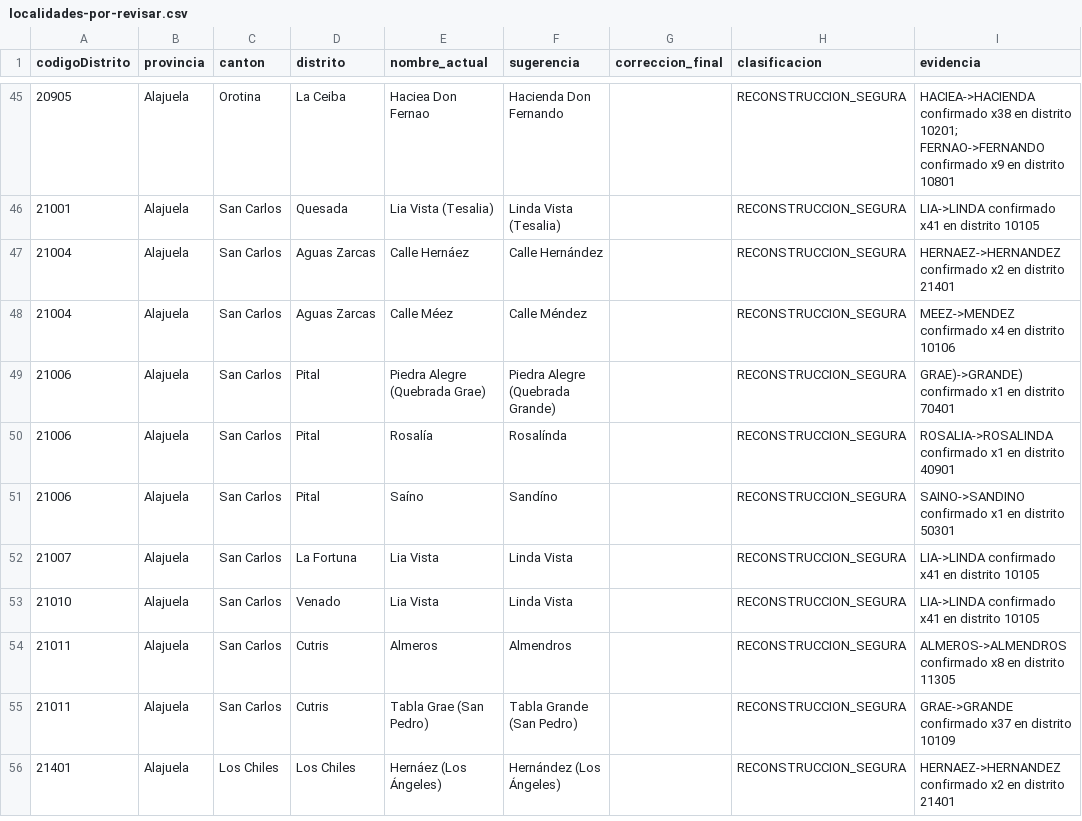
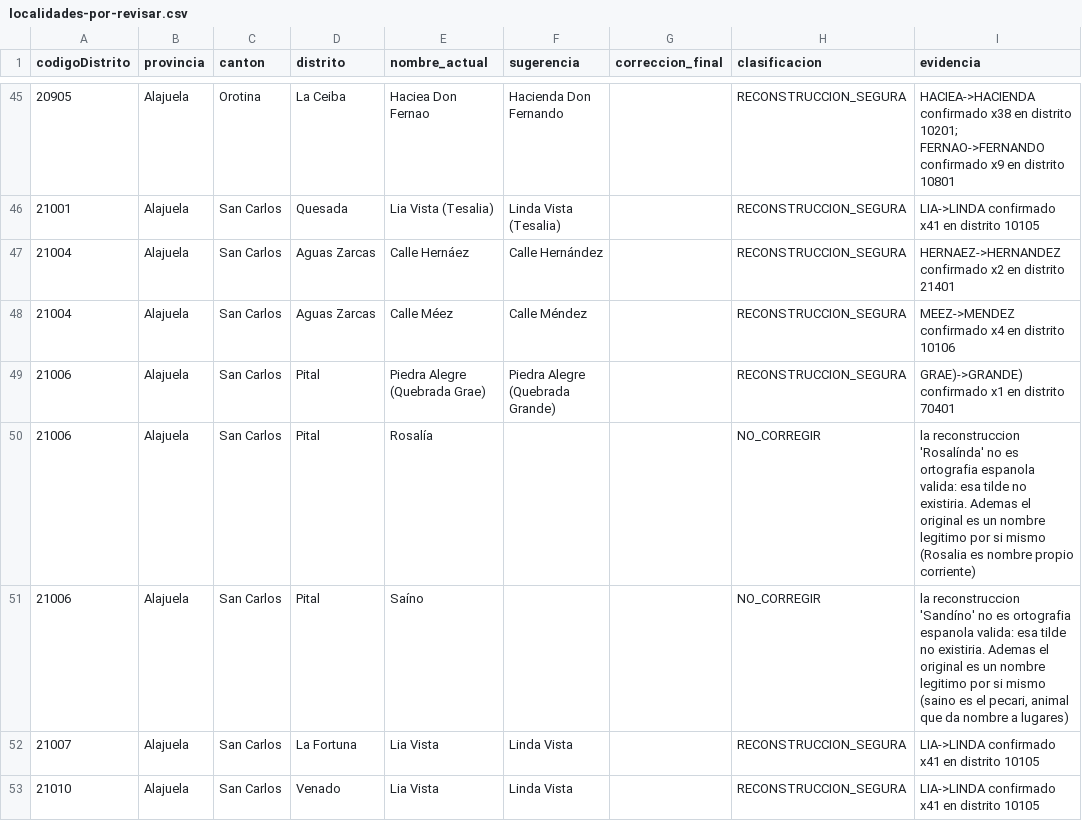
Before and after one commit to DilanRC/Proyecto-Paradigmas, a CSV file: Documentation/localidades-por-revisar.csv, drawn as a sheet; only a part is shown, gaps mark what is left out; the shorter side is filled out with more unchanged rows.

Commit message:
fix(front): valida el telefono contra el contrato del backend
El campo era type="tel" con maxlength y nada mas. Ese tipo no valida nada en los
navegadores: admitia letras y cualquier cantidad de digitos, y el rechazo solo
llegaba del servidor.

Los tres controladores que reciben telefono aplican la misma regla: entre 1 y 20
caracteres, /^\+?[0-9 ()-]+$/, y entre 8 y 15 digitos contando solo digitos.
shared/telefono.js la traduce al atributo pattern con un adelanto que cuenta los
digitos ignorando separadores, igual que hace el backend con preg_replace.

Parentesis y guion van escapados porque pattern se compila con la bandera v,
bajo la cual son reservados dentro de una clase. La primera version, con
[0-9 ()\-], no compilaba, y un patron que no compila se descarta en silencio: se
habria quedado sin validar igual que antes.

El modulo exporta ademas telefonoValido(), que reimplementa el juicio del
backend, y una prueba contrasta patron y funcion contra la misma tabla de 16
casos. Un gate adicional exige que todos los pattern de las cinco vistas
compilen bajo v. Comprobado en navegador: abcdefgh, 1234567 y 1234567890123456
se rechazan con mensaje y aria-invalid; 88887777 pasa.

Ademas, al agrupar los 153 candidatos RECONSTRUCCION_SEGURA por par de token
aparecieron dos que producian ortografia imposible: Rosalia a Rosalinda con
tilde y Saino a Sandino con tilde. La tilde del original es necesaria alli, lo
que indica que no son mutilaciones sino palabras distintas: Rosalia es nombre
propio y saino es el pecari. Pasan a NO_CORREGIR. La adyacencia entre tilde y
punto de insercion no sirve como criterio, porque Meez a Mendez y Hernaez a
Hernandez la tienen igual y son correctos.

145 pruebas frontend y todos los gates en verde. Documentado en DEC-FRONT-17.

```diff
--- a/Documentation/localidades-por-revisar.csv
+++ b/Documentation/localidades-por-revisar.csv
@@ -49,4 +49,4 @@ codigoDistrito,provincia,canton,distrito,nombre_actual,sugerencia,correccion_fin
 21006,Alajuela,San Carlos,Pital,Piedra Alegre (Quebrada Grae),Piedra Alegre (Quebrada Grande),,RECONSTRUCCION_SEGURA,GRAE)->GRANDE) confirmado x1 en distrito 70401
-21006,Alajuela,San Carlos,Pital,Rosalía,Rosalínda,,RECONSTRUCCION_SEGURA,ROSALIA->ROSALINDA confirmado x1 en distrito 40901
-21006,Alajuela,San Carlos,Pital,Saíno,Sandíno,,RECONSTRUCCION_SEGURA,SAINO->SANDINO confirmado x1 en distrito 50301
+21006,Alajuela,San Carlos,Pital,Rosalía,,,NO_CORREGIR,la reconstruccion 'Rosalínda' no es ortografia espanola valida: esa tilde no existiria. Ademas el original es un nombre legitimo por si mismo (Rosalia es nombre propio corriente)
+21006,Alajuela,San Carlos,Pital,Saíno,,,NO_CORREGIR,"la reconstruccion 'Sandíno' no es ortografia espanola valida: esa tilde no existiria. Ademas el original es un nombre legitimo por si mismo (saino es el pecari, animal que da nombre a lugares)"
 21007,Alajuela,San Carlos,La Fortuna,Lia Vista,Linda Vista,,RECONSTRUCCION_SEGURA,LIA->LINDA confirmado x41 en distrito 10105
```
Also changed, not shown: 7 other files.
